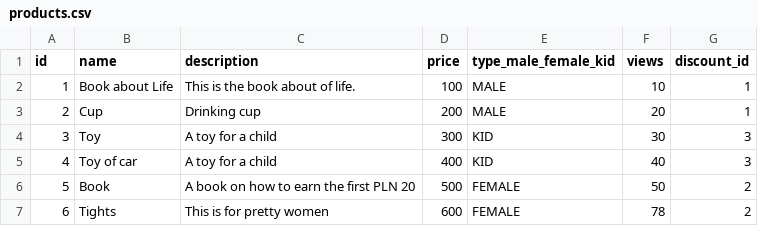
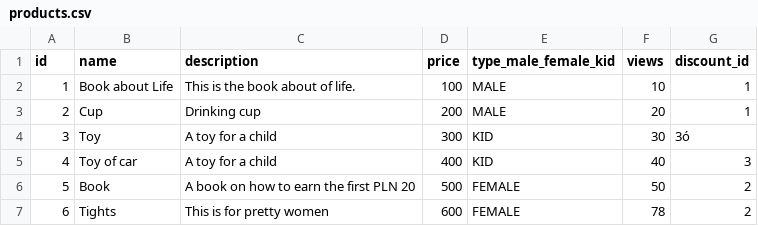
Before and after one commit to Gliwson/e1s, a CSV file: src/main/resources/db/changelog/data/products.csv, drawn as a sheet; the diff names each change by its address in the sheet, - before the commit and + after, or states it on an @@ line.

```diff
--- a/src/main/resources/db/changelog/data/products.csv
+++ b/src/main/resources/db/changelog/data/products.csv
-G4 (discount_id): 3
+G4 (discount_id): 3ó
```
Also changed, not shown: 2 other files.
